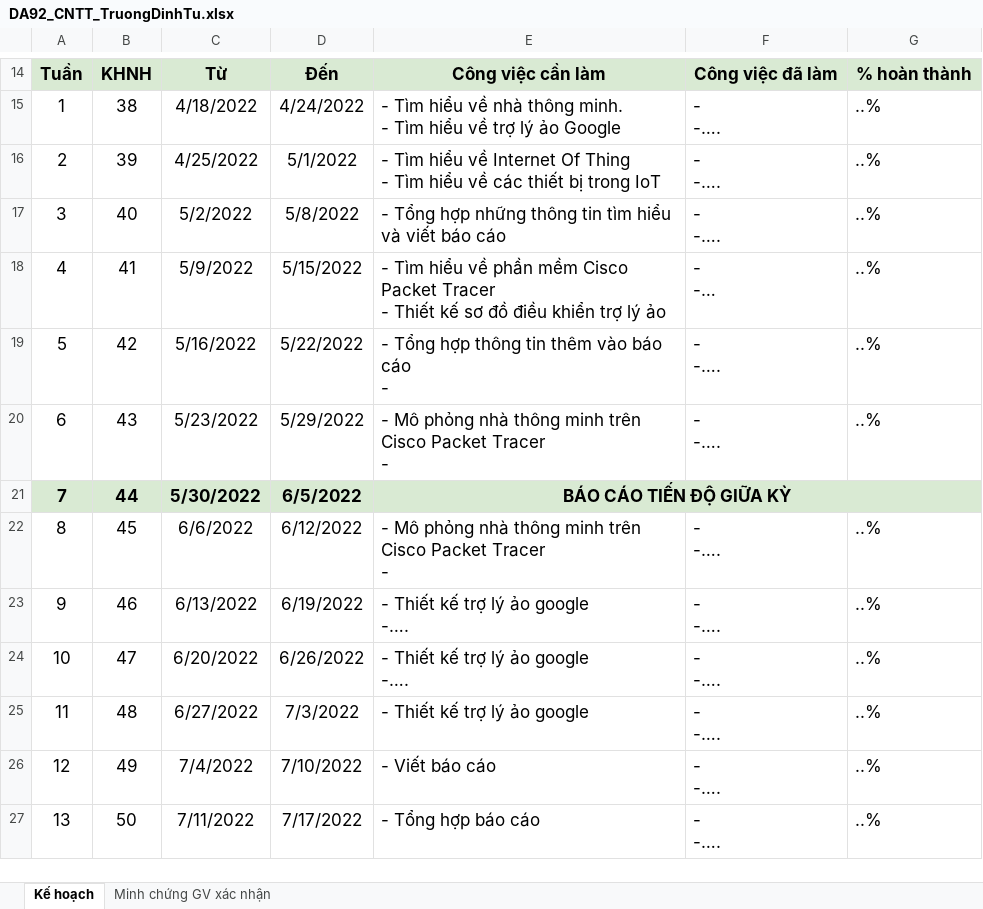
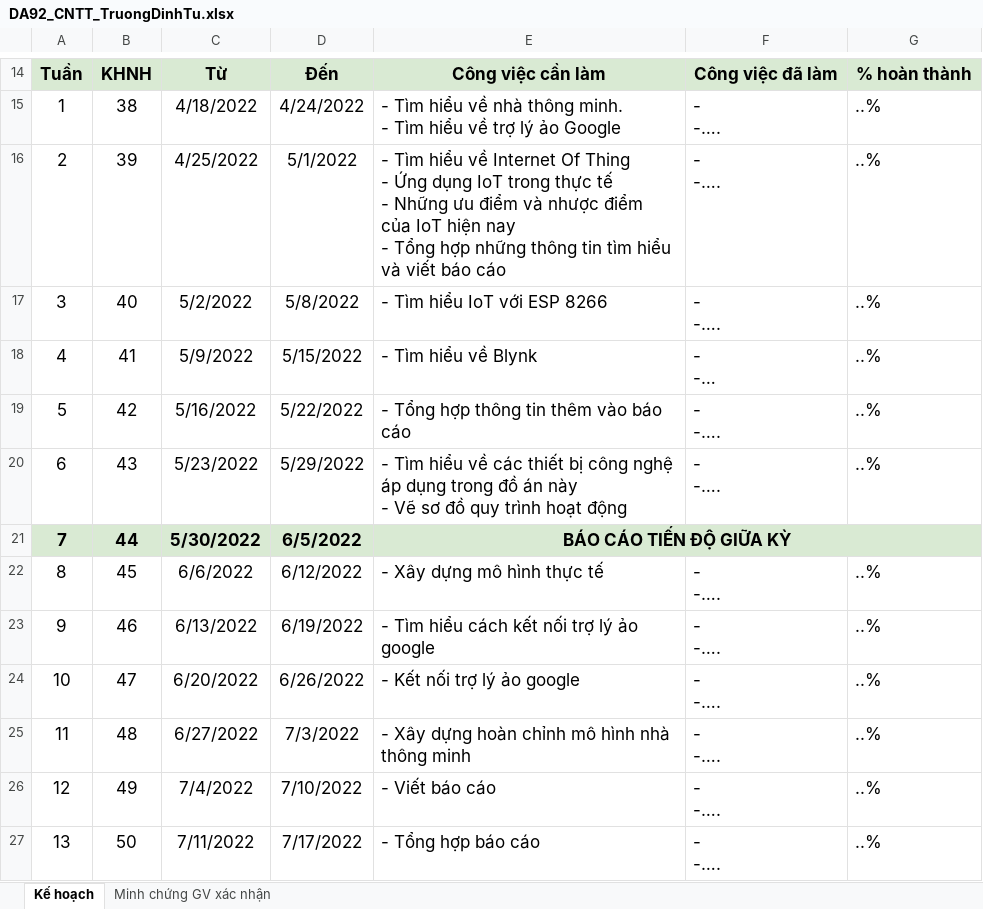
Before and after one commit to toolcoi/DACNTT2, an Excel workbook: Đăng ký đề tài/DA92_CNTT_TruongDinhTu.xlsx, sheet Kế hoạch, drawn as a sheet; only a part is shown, gaps mark what is left out; values as stored, in another font and other column widths than the file's, no borders; ↵ is a line break in a cell; the diff names each change by its address in the sheet, - before the commit and + after, or states it on an @@ line.

Commit message:
Update file plan.excel 2 by Hieu

```diff
--- a/Đăng ký đề tài/DA92_CNTT_TruongDinhTu.xlsx (sheet Kế hoạch)
+++ b/Đăng ký đề tài/DA92_CNTT_TruongDinhTu.xlsx (sheet Kế hoạch)
-E16: …Thing ↵ - Tìm hiểu về các thiết bị trong IoT
+E16: …Thing ↵ - Ứng dụng IoT trong thực tế ↵ - Những ưu điểm và nhược điểm của IoT hiện nay ↵ - Tổng hợp những thông tin tìm hiểu và viết báo cáo
-E17: - Tổng hợp những thông tin tìm hiểu và viết báo cáo
+E17: - Tìm hiểu IoT với ESP 8266
-E18: …hiểu về phần mềm Cisco Packet Tracer ↵ - Thiết kế sơ đồ điều khiển trợ lý ảo
+E18: …hiểu về Blynk
-E19: - Tổng hợp thông tin thêm vào báo cáo ↵ -
+E19: - Tổng hợp thông tin thêm vào báo cáo
-E20: - Mô phỏng nhà thông minh trên Cisco Packet Tracer ↵ -
+E20: - Tìm hiểu về các thiết bị công nghệ áp dụng trong đồ án này ↵ - Vẽ sơ đồ quy trình hoạt động
-E22: - Mô phỏng nhà thông minh trên Cisco Packet Tracer ↵ -
+E22: - Xây dựng mô hình thực tế
-E23: - Thiết kế trợ lý ảo google ↵ -….
+E23: - Tìm hiểu cách kết nối trợ lý ảo google
-E24: - Thiết kế trợ lý ảo google ↵ -….
+E24: - Kết nối trợ lý ảo google
-E25: - Thiết kế trợ lý ảo google
+E25: - Xây dựng hoàn chỉnh mô hình nhà thông minh
```
